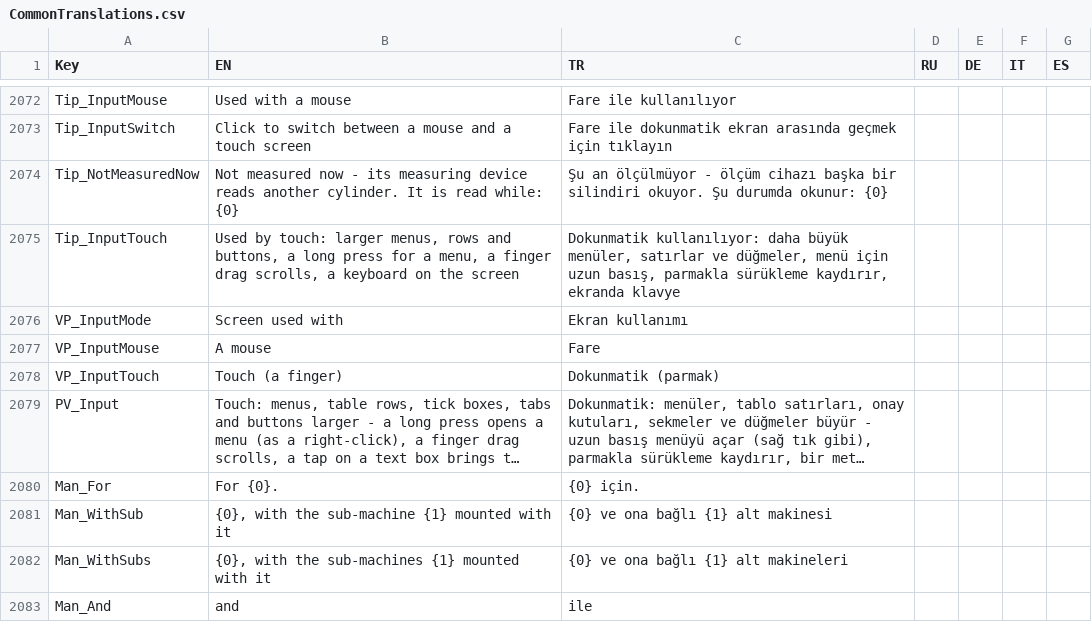
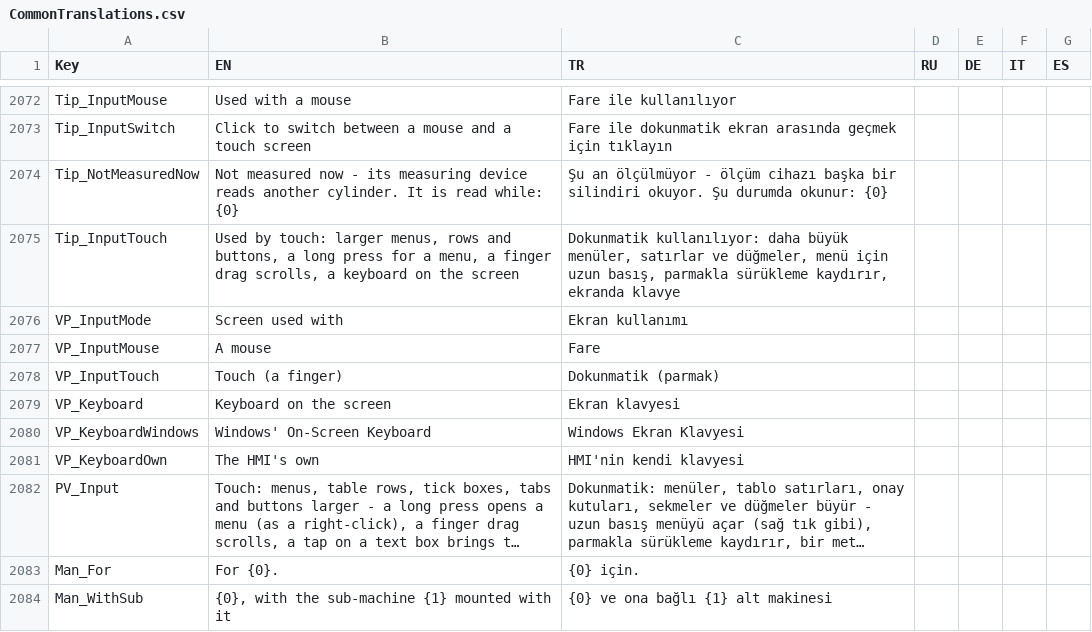
Before and after one commit to Sereftasan/HMI, a CSV file: KabanHMI/CommonTranslations.csv, drawn as a sheet; only a part is shown, gaps mark what is left out; the shorter side is filled out with more unchanged rows; long unchanged cells end in …; the diff names each change by its address in the sheet, - before the commit and + after, or states it on an @@ line.

```diff
--- a/KabanHMI/CommonTranslations.csv
+++ b/KabanHMI/CommonTranslations.csv
+row 2079: VP_Keyboard | Keyboard on the screen | Ekran klavyesi
+row 2080: VP_KeyboardWindows | Windows' On-Screen Keyboard | Windows Ekran Klavyesi
+row 2081: VP_KeyboardOwn | The HMI's own | HMI'nin kendi klavyesi
```
Also changed, not shown: 9 other files.
